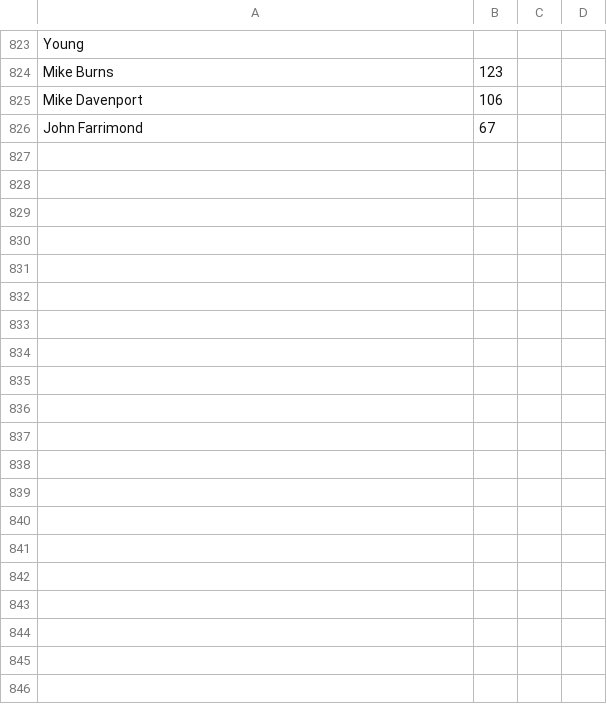
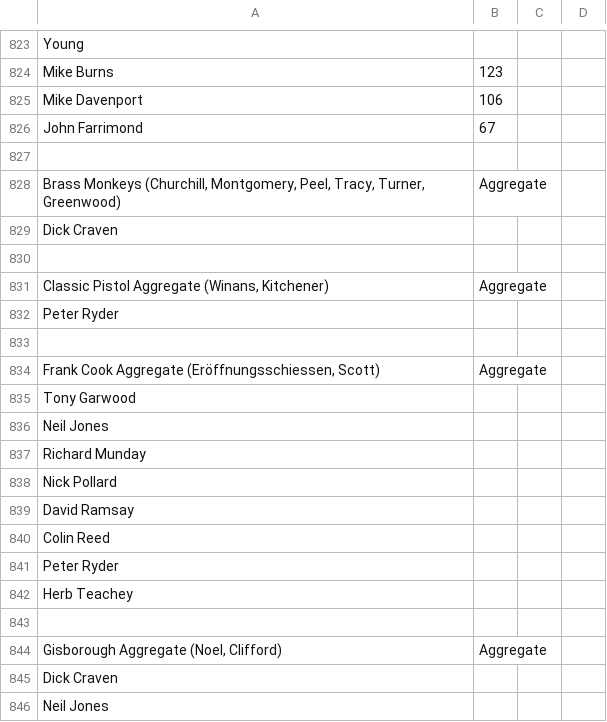
Before and after one commit to wmanley/BAR-Results-Parser, a CSV file: csv/2012-Spring.csv, drawn as a sheet; only a part is shown, gaps mark what is left out; the diff covers the shown part only.

Commit message:
2012-Spring: Add (preliminary) Aggregates
I don't yet have information on who entered which aggregates, so until
that information arrives I've copied the aggregate entries from
2011-Autumn removing the competitors that weren't at this meeting.
Hopefully this should be fairly representative.

```diff
--- a/csv/2012-Spring.csv
+++ b/csv/2012-Spring.csv
@@ -826 +826,21 @@
 "John Farrimond",67,,
+,,,
+"Brass Monkeys (Churchill, Montgomery, Peel, Tracy, Turner, Greenwood)","Aggregate",,
+"Dick Craven",,,
+,,,
+"Classic Pistol Aggregate (Winans, Kitchener)","Aggregate",,
+"Peter Ryder",,,
+,,,
+"Frank Cook Aggregate (Eröffnungsschiessen, Scott)","Aggregate",,
+"Tony Garwood",,,
+"Neil Jones",,,
+"Richard Munday",,,
+"Nick Pollard",,,
+"David Ramsay",,,
+"Colin Reed",,,
+"Peter Ryder",,,
+"Herb Teachey",,,
+,,,
+"Gisborough Aggregate (Noel, Clifford)","Aggregate",,
+"Dick Craven",,,
+"Neil Jones",,,
```
Also changed, not shown: 78 added rows elsewhere in this file.
